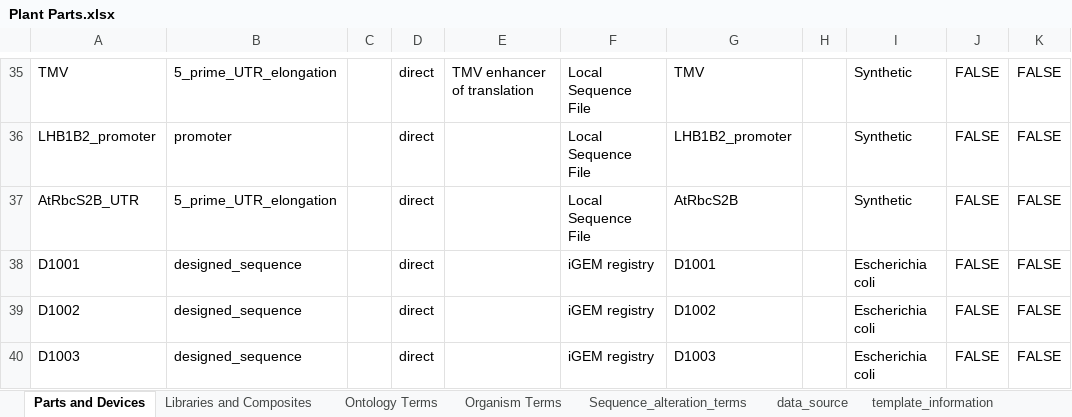
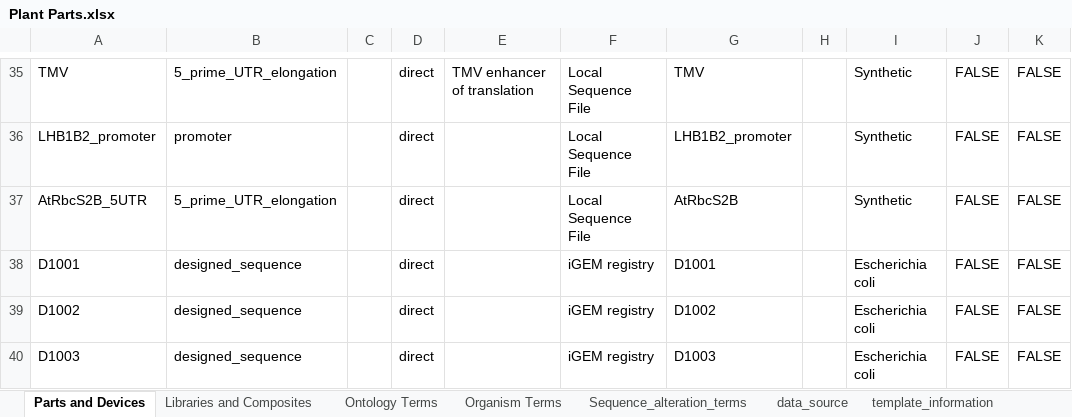
Before and after one commit to iGEM-Engineering/iGEM-distribution, an Excel workbook: Plant Parts/Plant Parts.xlsx, sheet Parts and Devices, drawn as a sheet; only a part is shown, gaps mark what is left out; values as stored, in another font and other column widths than the file's, no borders; table styles not drawn; the diff names each change by its address in the sheet, - before the commit and + after, or states it on an @@ line.

Commit message:
Fix missing part

```diff
--- a/Plant Parts/Plant Parts.xlsx (sheet Parts and Devices)
+++ b/Plant Parts/Plant Parts.xlsx (sheet Parts and Devices)
-A37: AtRbcS2B_UTR
+A37: AtRbcS2B_5UTR
```
Also changed, not shown: sheet Libraries and Composites.
